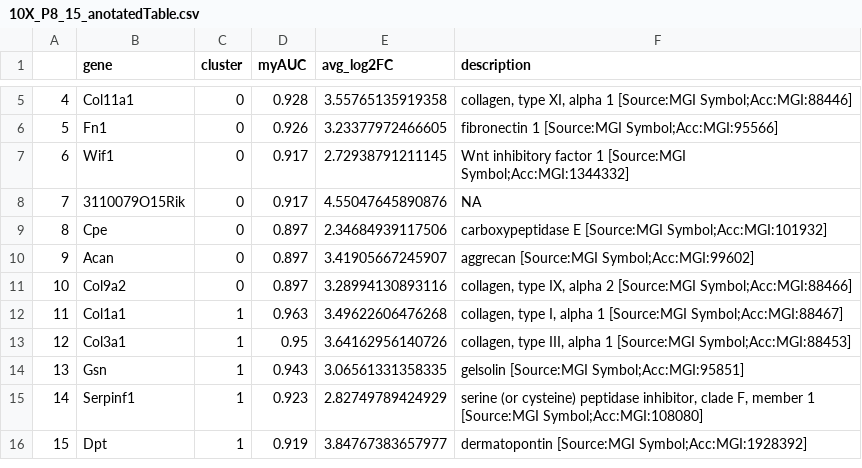
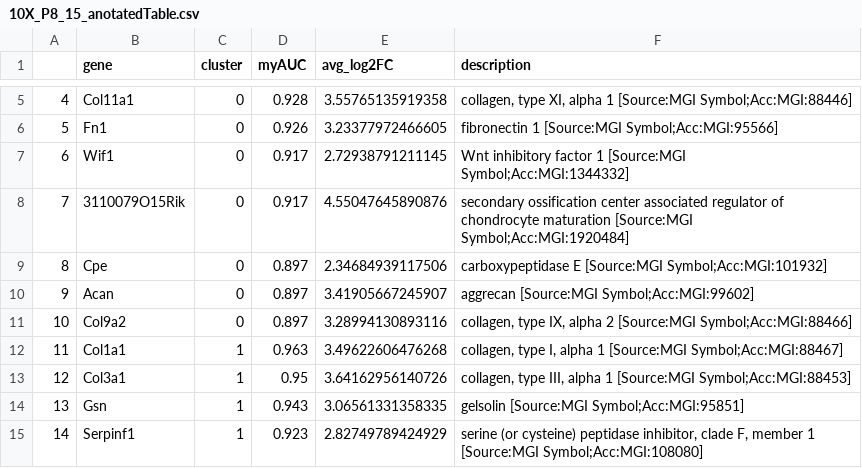
Before and after one commit to didacjs/scRNAseq-Preprocessing-benchmark, a CSV file: Refs/10X_P8_15_anotatedTable.csv, drawn as a sheet; only a part is shown, gaps mark what is left out; the shorter side is filled out with more unchanged rows.

```diff
--- a/Refs/10X_P8_15_anotatedTable.csv
+++ b/Refs/10X_P8_15_anotatedTable.csv
@@ -7,3 +7,3 @@
 "6","Wif1","0",0.917,2.72938791211145,"Wnt inhibitory factor 1 [Source:MGI Symbol;Acc:MGI:1344332]"
-"7","3110079O15Rik","0",0.917,4.55047645890876,NA
+"7","3110079O15Rik","0",0.917,4.55047645890876,"secondary ossification center associated regulator of chondrocyte maturation [Source:MGI Symbol;Acc:MGI:1920484]"
 "8","Cpe","0",0.897,2.34684939117506,"carboxypeptidase E [Source:MGI Symbol;Acc:MGI:101932]"
```
Also changed, not shown: 17 other files.
